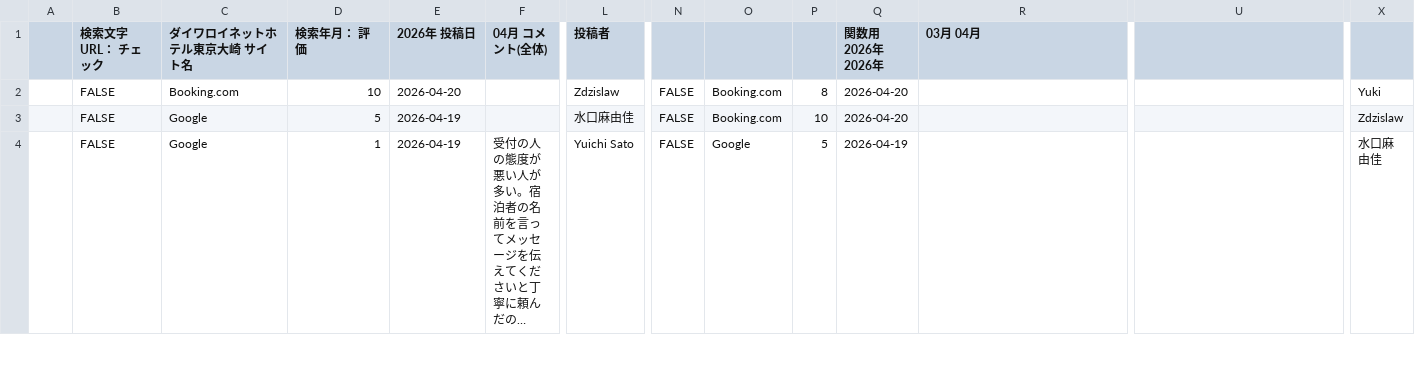
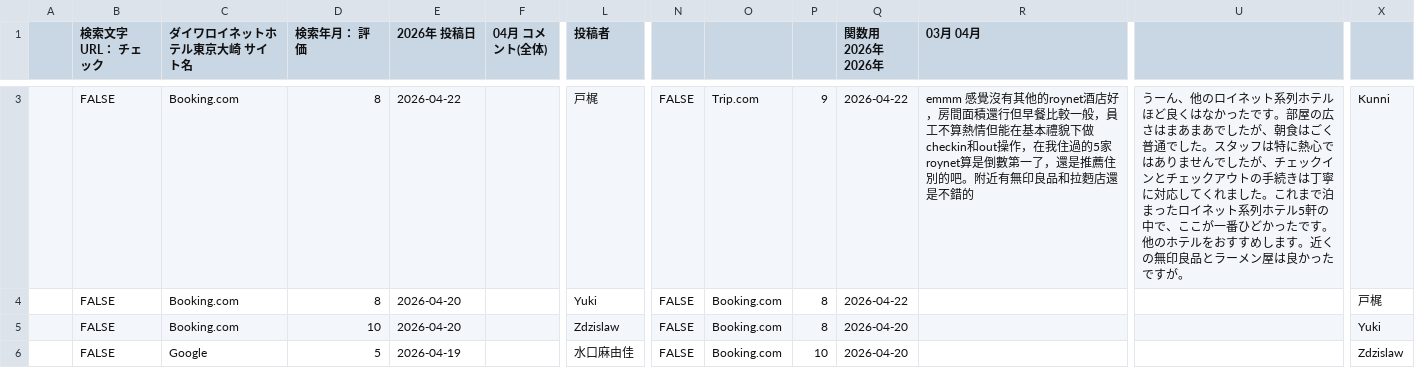
Before and after one commit to TAKAHASHIMITSUGU329/primechange-portal, a CSV file: データ/ホテル口コミデータ/daiwa_osaki_data.csv, drawn as a sheet; only a part is shown, gaps mark what is left out; the shorter side is filled out with more unchanged rows; long unchanged cells end in …; rows hold the shown columns only; the diff covers the shown part only; the diff names each change by its address in the sheet, - before the commit and + after, or states it on an @@ line.

```diff
--- a/データ/ホテル口コミデータ/daiwa_osaki_data.csv
+++ b/データ/ホテル口コミデータ/daiwa_osaki_data.csv
+row 3:  | FALSE | Booking.com | 8 | 2026-04-22 |  | 戸梶 | FALSE | Trip.com | 9 | 2026-04-22 | emmm 感覺沒有其他的roynet酒店好，房間面積還行但早餐比較一般，員工不算熱情但能在基本禮貌下做checkin和out操作，在我住過的5家roynet算是倒數第一了，還是推薦住別的吧。附近有無印良品和拉麪店還是不錯的 | うーん、他のロイネット系列ホテルほど良くはなかったです。部屋の広さはまあまあでしたが、朝食はごく普通でした。スタッフは特に熱心ではありませんでしたが、チェックインとチェックアウトの手続きは丁寧に対応してくれました。これまで泊まったロイネット系列ホテル5軒の中で、ここが一番ひどかったです。他のホテルをおすすめします。近くの無印良品とラーメン屋は良かったですが。 | K‍u‍n‍n‍i
+row 4:  | FALSE | Booking.com | 8 | 2026-04-20 |  | Yuki | FALSE | Booking.com | 8 | 2026-04-22 |  |  | 戸梶
```
Also changed, not shown: 1 added row and 6 edited cells elsewhere in this file, データ/ホテル口コミデータ/comfort_era_higashikanda_data.csv, データ/ホテル口コミデータ/comfort_narita_data.csv, 34 other files.
